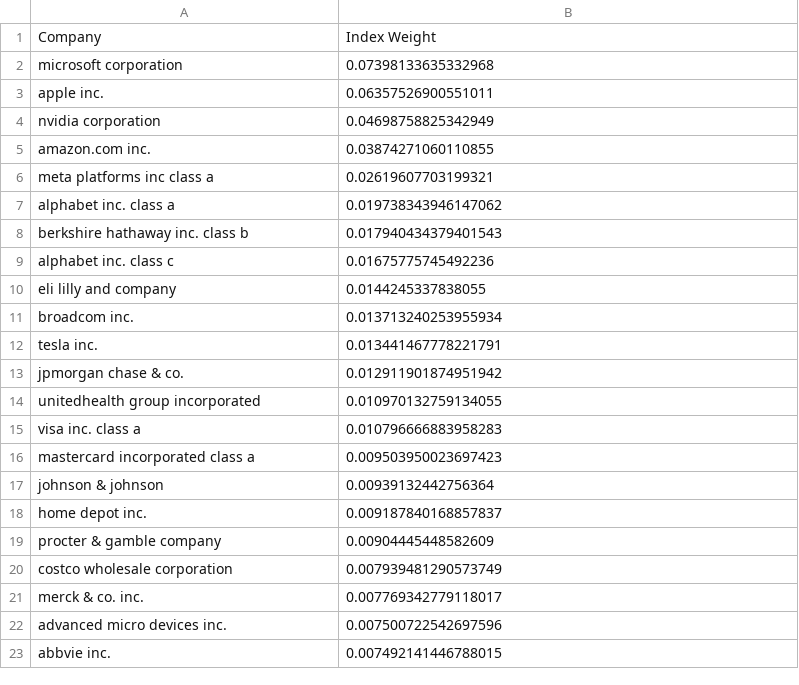
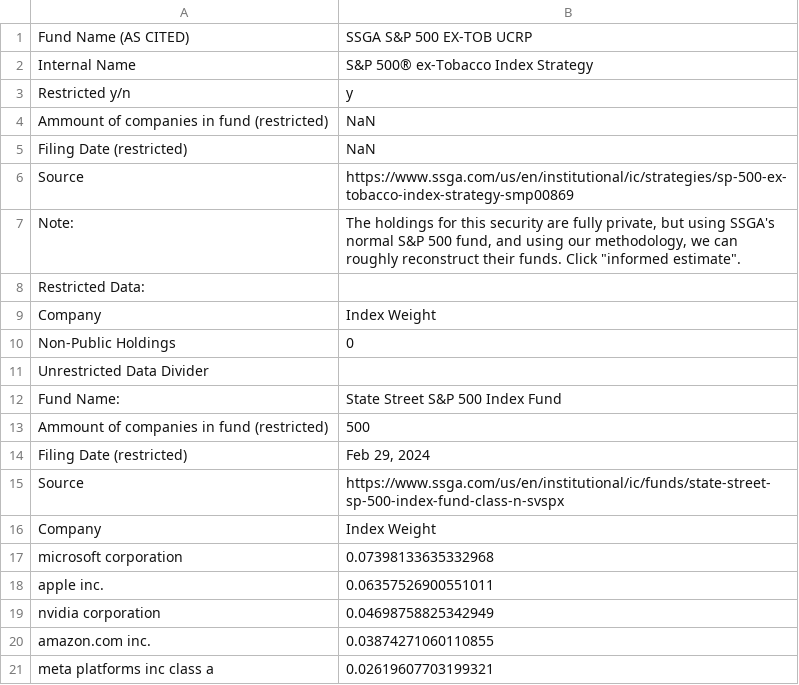
Before and after one commit to ucinvestments/UC-Investments, a CSV file: Data-Collection/final-fund-holdings/combined_investments - SSGA S&P 500 EX‐TOB UCRP.csv, drawn as a sheet; only a part is shown; the shorter side is filled out with more unchanged rows; the diff names each change by its address in the sheet, - before the commit and + after, or states it on an @@ line.

Commit message:
cleaned and normalized funds

```diff
--- a/Data-Collection/final-fund-holdings/combined_investments - SSGA S&P 500 EX‐TOB UCRP.csv
+++ b/Data-Collection/final-fund-holdings/combined_investments - SSGA S&P 500 EX‐TOB UCRP.csv
+row 1: Fund Name (AS CITED) | SSGA S&P 500 EX‐TOB UCRP
+row 2: Internal Name | S&P 500® ex-Tobacco Index Strategy
+row 3: Restricted y/n | y
+row 4: Ammount of companies in fund (restricted) | NaN
+row 5: Filing Date (restricted) | NaN
+row 6: Source | https://www.ssga.com/us/en/institutional/ic/strategies/sp-500-ex-tobacco-index-strategy-smp00869
+row 7: Note: | The holdings for this security are fully private, but using SSGA's normal S&P 500 fund, and using our methodology, we can roughly reconstruct their funds. Click "informed estimate".
+row 8: Restricted Data:
+row 9: Company | Index Weight
+row 10: Non-Public Holdings | 0
+row 11: Unrestricted Data Divider
+row 12: Fund Name: | State Street S&P 500 Index Fund
+row 13: Ammount of companies in fund (restricted) | 500
+row 14: Filing Date (restricted) | Feb 29, 2024
+row 15: Source | https://www.ssga.com/us/en/institutional/ic/funds/state-street-sp-500-index-fund-class-n-svspx
```
Also changed, not shown: Data-Collection/final-fund-holdings/combined_investments - ARROWSTREET GLOBAL 130‐30.csv, Data-Collection/final-fund-holdings/combined_investments - HEALTHCARE INVESTMENT FUND II.csv, 8 other files.
